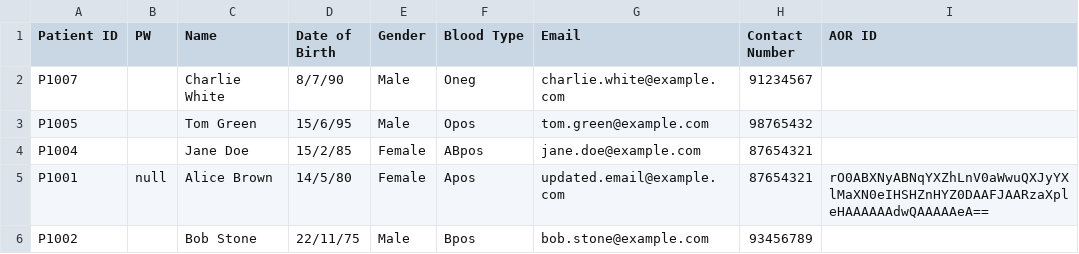
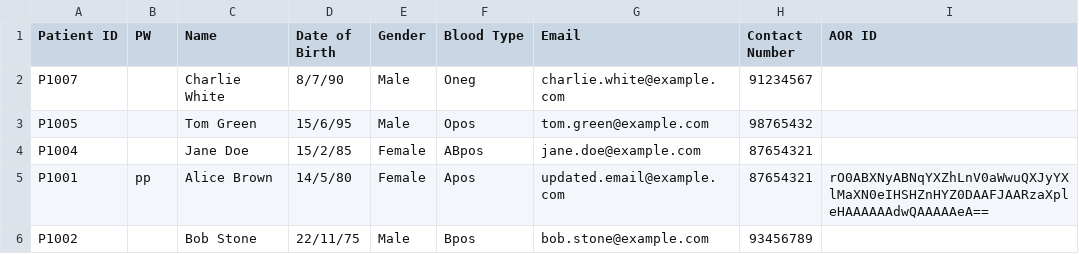
Before and after one commit to Nitecry7/SC2002-Java-Hospital-Management-System-Project, a CSV file: dump/Patient_List.csv, drawn as a sheet; only a part is shown; the diff names each change by its address in the sheet, - before the commit and + after, or states it on an @@ line.

```diff
--- a/dump/Patient_List.csv
+++ b/dump/Patient_List.csv
-B5 (PW): null
+B5 (PW): pp
```
Also changed, not shown: 3 other files.
